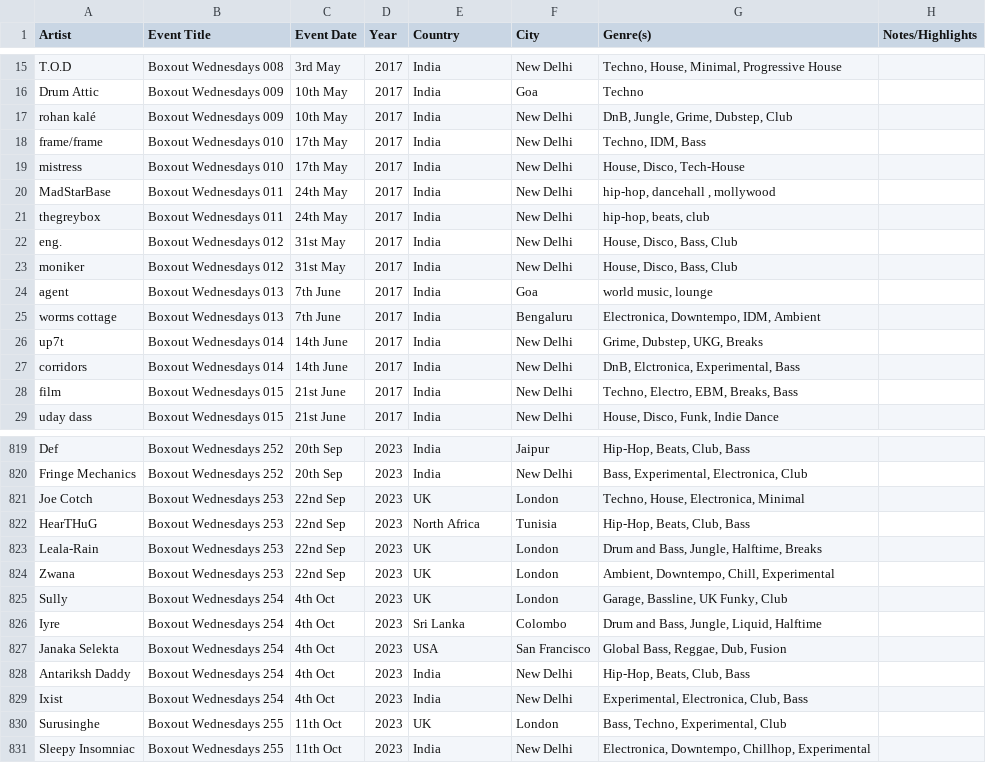
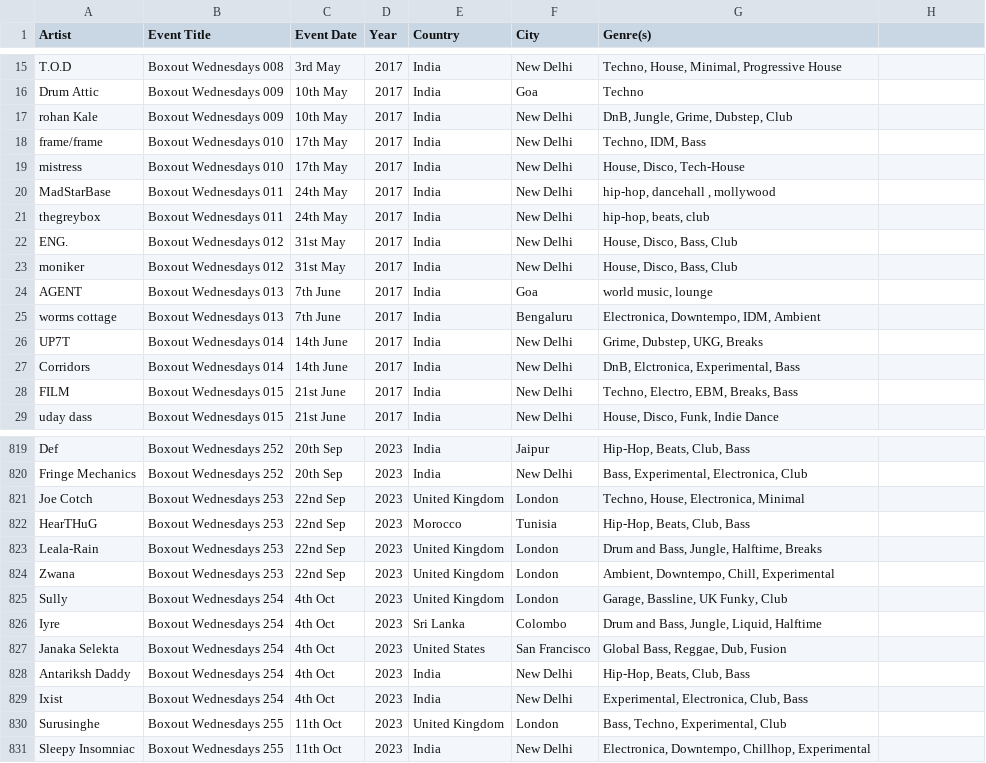
Before and after one commit to kala0606/boxoutfmDV, a CSV file: BO.csv, drawn as a sheet; only a part is shown, gaps mark what is left out; the diff covers the shown part only.

```diff
--- a/BO.csv
+++ b/BO.csv
@@ -1 +1 @@
-Artist ,Event Title,Event Date,Year,Country ,City,Genre(s),Notes/Highlights
+Artist,Event Title,Event Date,Year,Country,City,Genre(s)
@@ -17 +17 @@ Drum Attic,Boxout Wednesdays 009,10th May ,2017,India ,Goa,Techno ,
-rohan kalé,Boxout Wednesdays 009,10th May,2017,India ,New Delhi,"DnB, Jungle, Grime, Dubstep, Club ",
+rohan Kale,Boxout Wednesdays 009,10th May,2017,India,New Delhi,"DnB, Jungle, Grime, Dubstep, Club"
@@ -22 +22 @@ thegreybox,Boxout Wednesdays 011,24th May,2017,India,New Delhi ,"hip-hop, beats,
-eng.,Boxout Wednesdays 012,31st May,2017,India,New Delhi ,"House, Disco, Bass, Club ",
+ENG.,Boxout Wednesdays 012,31st May,2017,India,New Delhi,"House, Disco, Bass, Club"
@@ -24 +24 @@ moniker,Boxout Wednesdays 012,31st May,2017,India,New Delhi ,"House, Disco, Bass
-agent,Boxout Wednesdays 013,7th June,2017,India ,Goa,"world music, lounge ",
+AGENT,Boxout Wednesdays 013,7th June,2017,India,Goa,"world music, lounge"
@@ -26,3 +26,3 @@ worms cottage ,Boxout Wednesdays 013,7th June,2017,India,Bengaluru,"Electronica,
-up7t,Boxout Wednesdays 014,14th June,2017,India,New Delhi ,"Grime, Dubstep, UKG, Breaks",
-corridors,Boxout Wednesdays 014,14th June,2017,India,New Delhi,"DnB, Elctronica, Experimental, Bass",
-film,Boxout Wednesdays 015,21st June,2017,India ,New Delhi,"Techno, Electro, EBM, Breaks, Bass",
+UP7T,Boxout Wednesdays 014,14th June,2017,India,New Delhi,"Grime, Dubstep, UKG, Breaks"
+Corridors,Boxout Wednesdays 014,14th June,2017,India,New Delhi,"DnB, Elctronica, Experimental, Bass"
+FILM,Boxout Wednesdays 015,21st June,2017,India,New Delhi,"Techno, Electro, EBM, Breaks, Bass"
@@ -821,5 +821,5 @@ Fringe Mechanics,Boxout Wednesdays 252,20th Sep,2023,India ,New Delhi ,"Bass, Ex
-Joe Cotch ,Boxout Wednesdays 253,22nd Sep,2023,UK,London,"Techno, House, Electronica, Minimal",
-HearTHuG,Boxout Wednesdays 253,22nd Sep,2023,North Africa,Tunisia,"Hip-Hop, Beats, Club, Bass",
-Leala-Rain ,Boxout Wednesdays 253,22nd Sep,2023,UK,London,"Drum and Bass, Jungle, Halftime, Breaks",
-Zwana,Boxout Wednesdays 253,22nd Sep,2023,UK,London,"Ambient, Downtempo, Chill, Experimental",
-Sully ,Boxout Wednesdays 254,4th Oct,2023,UK,London,"Garage, Bassline, UK Funky, Club",
+Joe Cotch,Boxout Wednesdays 253,22nd Sep,2023,United Kingdom,London,"Techno, House, Electronica, Minimal"
+HearTHuG,Boxout Wednesdays 253,22nd Sep,2023,Morocco,Tunisia,"Hip-Hop, Beats, Club, Bass"
+Leala-Rain,Boxout Wednesdays 253,22nd Sep,2023,United Kingdom,London,"Drum and Bass, Jungle, Halftime, Breaks"
+Zwana,Boxout Wednesdays 253,22nd Sep,2023,United Kingdom,London,"Ambient, Downtempo, Chill, Experimental"
+Sully,Boxout Wednesdays 254,4th Oct,2023,United Kingdom,London,"Garage, Bassline, UK Funky, Club"
@@ -827 +827 @@ Iyre ,Boxout Wednesdays 254,4th Oct,2023,Sri Lanka,Colombo,"Drum and Bass, Jungl
-Janaka Selekta ,Boxout Wednesdays 254,4th Oct,2023,USA,San Francisco,"Global Bass, Reggae, Dub, Fusion",
+Janaka Selekta,Boxout Wednesdays 254,4th Oct,2023,United States,San Francisco,"Global Bass, Reggae, Dub, Fusion"
@@ -830 +830 @@ Ixist,Boxout Wednesdays 254,4th Oct,2023,India ,New Delhi ,"Experimental, Electr
-Surusinghe,Boxout Wednesdays 255,11th Oct,2023,UK,London,"Bass, Techno, Experimental, Club",
+Surusinghe,Boxout Wednesdays 255,11th Oct,2023,United Kingdom,London,"Bass, Techno, Experimental, Club"
```
Also changed, not shown: 112 edited cells elsewhere in this file, 5 other files.
